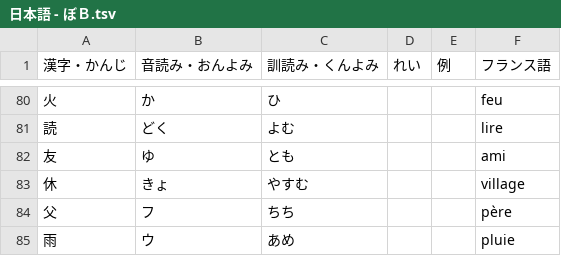
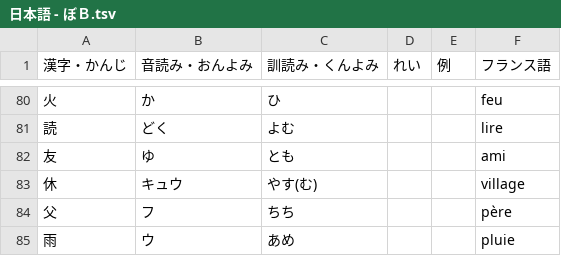
Before and after one commit to JWarconsin/kanjiapp, a TSV file: 日本語 - ぼＢ.tsv, drawn as a sheet; only a part is shown, gaps mark what is left out; the diff covers the shown part only.

```diff
--- a/日本語 - ぼＢ.tsv
+++ b/日本語 - ぼＢ.tsv
@@ -82,3 +82,3 @@
 友	ゆ	とも			ami
-休	きょ	やすむ			village
+休	キュウ	やす(む)			village
 父	フ	ちち			père
```
Also changed, not shown: 22 edited cells elsewhere in this file, 日本語 - みんなの日本語.tsv, 4 other files.
